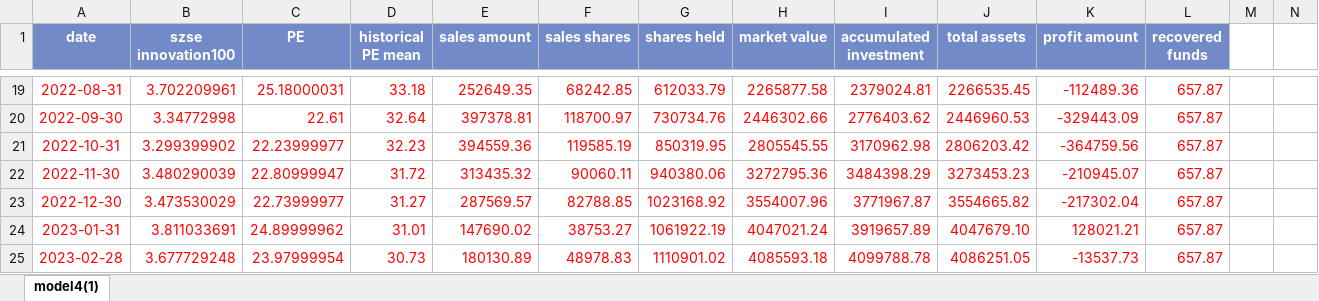
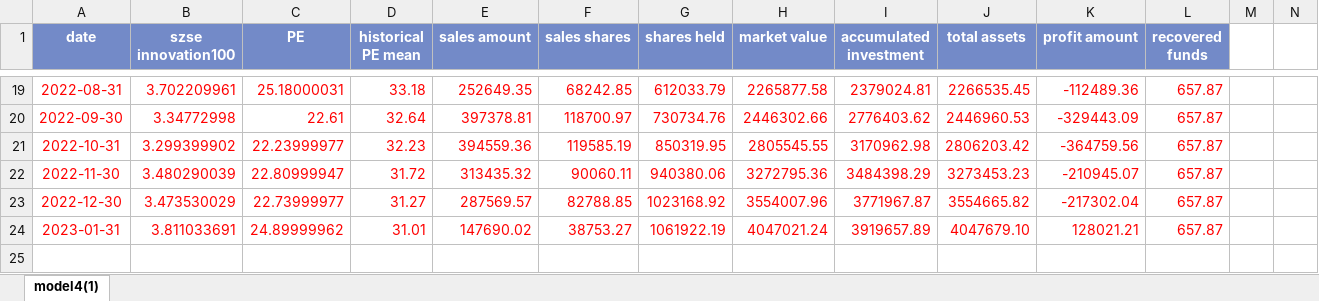
Before and after one commit to laienwei/valuationquan, an Excel workbook: lai/valuationquan/szseinnovation100index/szseinnovation100indexmodel4.xlsx, sheet model4(1), drawn as a sheet; only a part is shown, gaps mark what is left out; values as stored, in another font and other column widths than the file's, no borders; charts and pictures and conditional formats not drawn; rows hold the shown columns only; the diff names each change by its address in the sheet, - before the commit and + after, or states it on an @@ line.

```diff
--- a/lai/valuationquan/szseinnovation100index/szseinnovation100indexmodel4.xlsx (sheet model4(1))
+++ b/lai/valuationquan/szseinnovation100index/szseinnovation100indexmodel4.xlsx (sheet model4(1))
-row 25: 2023-02-28 | 3.677729248 | 23.97999954 | 30.73 | 180130.89 | 48978.83 | 1110901.02 | 4085593.18 | 4099788.78 | 4086251.05 | -13537.73 | 657.87
```
Also changed, not shown: charts or pictures, lai/valuationquan/CNIESG300index/CNIESG300indexmodel1.xlsx, lai/valuationquan/szseinnovation100index/szseinnovation100indexmodel1.xlsx, 1 other file.
